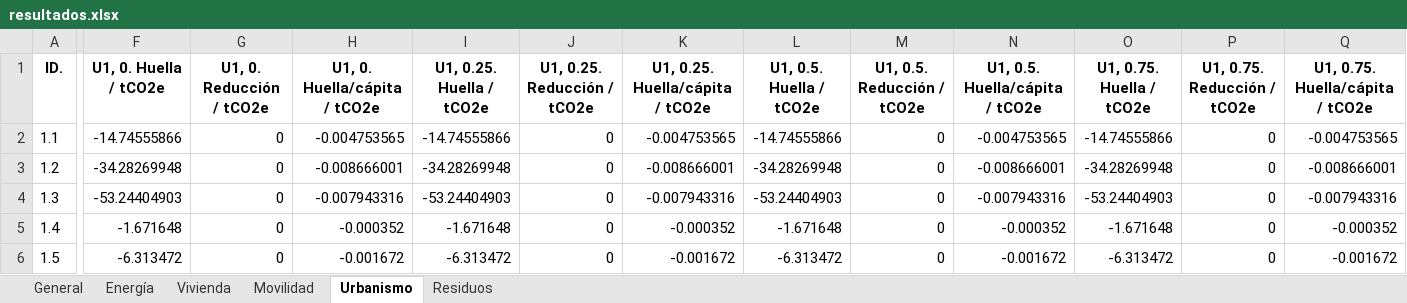
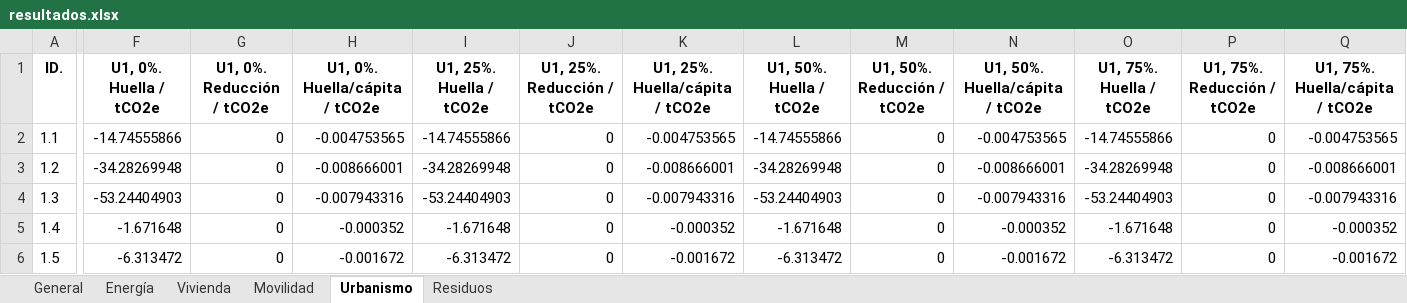
Before and after one commit to pgilchong/DESVAB, an Excel workbook: resultados/resultados.xlsx, sheet Urbanismo, drawn as a sheet; only a part is shown, gaps mark what is left out; values as stored, in another font and other column widths than the file's, no borders; the diff covers the shown part only; the diff names each change by its address in the sheet, - before the commit and + after, or states it on an @@ line.

```diff
--- a/resultados/resultados.xlsx (sheet Urbanismo)
+++ b/resultados/resultados.xlsx (sheet Urbanismo)
-F1: U1, 0. Huella / tCO2e
+F1: U1, 0%. Huella / tCO2e
-G1: U1, 0. Reducción / tCO2e
+G1: U1, 0%. Reducción / tCO2e
-H1: U1, 0. Huella/cápita / tCO2e
+H1: U1, 0%. Huella/cápita / tCO2e
-I1: U1, 0.25. Huella / tCO2e
+I1: U1, 25%. Huella / tCO2e
-J1: U1, 0.25. Reducción / tCO2e
+J1: U1, 25%. Reducción / tCO2e
-K1: U1, 0.25. Huella/cápita / tCO2e
+K1: U1, 25%. Huella/cápita / tCO2e
-L1: U1, 0.5. Huella / tCO2e
+L1: U1, 50%. Huella / tCO2e
-M1: U1, 0.5. Reducción / tCO2e
+M1: U1, 50%. Reducción / tCO2e
-N1: U1, 0.5. Huella/cápita / tCO2e
+N1: U1, 50%. Huella/cápita / tCO2e
-O1: U1, 0.75. Huella / tCO2e
+O1: U1, 75%. Huella / tCO2e
-P1: U1, 0.75. Reducción / tCO2e
+P1: U1, 75%. Reducción / tCO2e
-Q1: U1, 0.75. Huella/cápita / tCO2e
+Q1: U1, 75%. Huella/cápita / tCO2e
```
Also changed, not shown: 3 edited cells elsewhere in this sheet, sheet Vivienda, sheet Residuos, resultados/por_vector/V1.xlsx, 9 other files.
